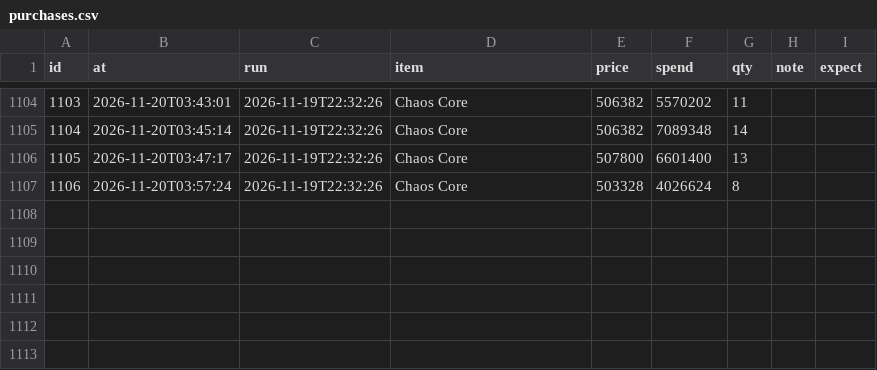
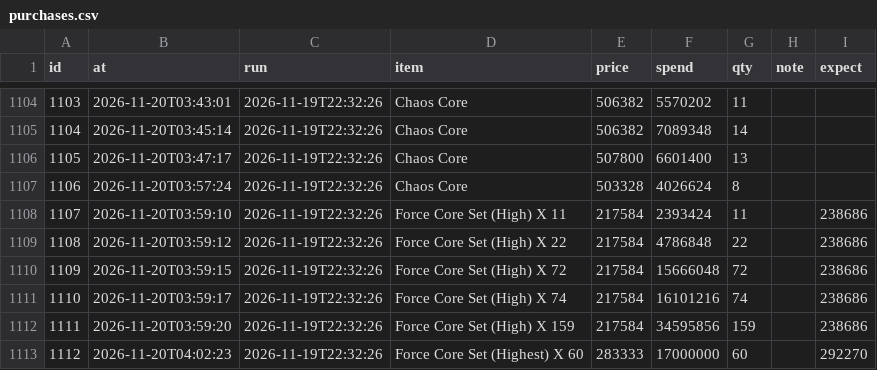
Before and after one commit to tl45663035/cabal_trade, a CSV file: profit_reports/trung/artifacts/purchases.csv, drawn as a sheet; only a part is shown, gaps mark what is left out.

Commit message:
profit report for trung at 06:12:55

```diff
--- a/profit_reports/trung/artifacts/purchases.csv
+++ b/profit_reports/trung/artifacts/purchases.csv
@@ -1107 +1107,7 @@ id,at,run,item,price,spend,qty,note,expect
 1106,2026-11-20T03:57:24,2026-11-19T22:32:26,Chaos Core,503328,4026624,8,,
+1107,2026-11-20T03:59:10,2026-11-19T22:32:26,Force Core Set (High) X 11,217584,2393424,11,,238686
+1108,2026-11-20T03:59:12,2026-11-19T22:32:26,Force Core Set (High) X 22,217584,4786848,22,,238686
+1109,2026-11-20T03:59:15,2026-11-19T22:32:26,Force Core Set (High) X 72,217584,15666048,72,,238686
+1110,2026-11-20T03:59:17,2026-11-19T22:32:26,Force Core Set (High) X 74,217584,16101216,74,,238686
+1111,2026-11-20T03:59:20,2026-11-19T22:32:26,Force Core Set (High) X 159,217584,34595856,159,,238686
+1112,2026-11-20T04:02:23,2026-11-19T22:32:26,Force Core Set (Highest) X 60,283333,17000000,60,,292270
```
Also changed, not shown: profit_reports/trung/artifacts/board.csv, profit_reports/trung/artifacts/networth_history.csv, 5 other files.
